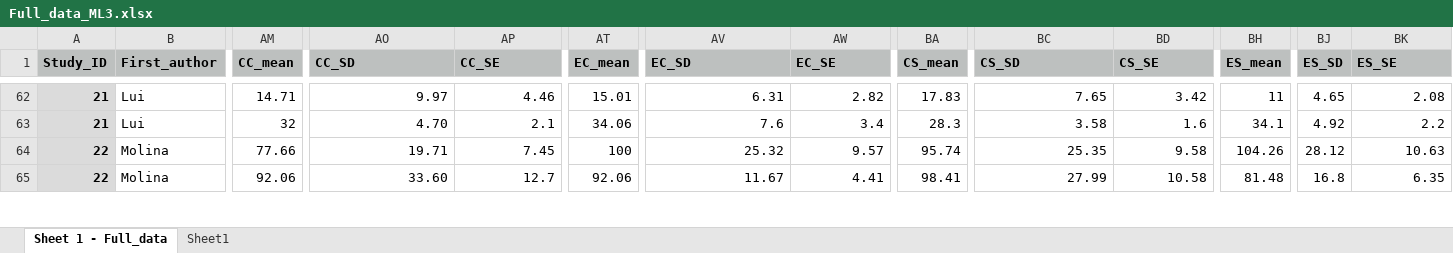
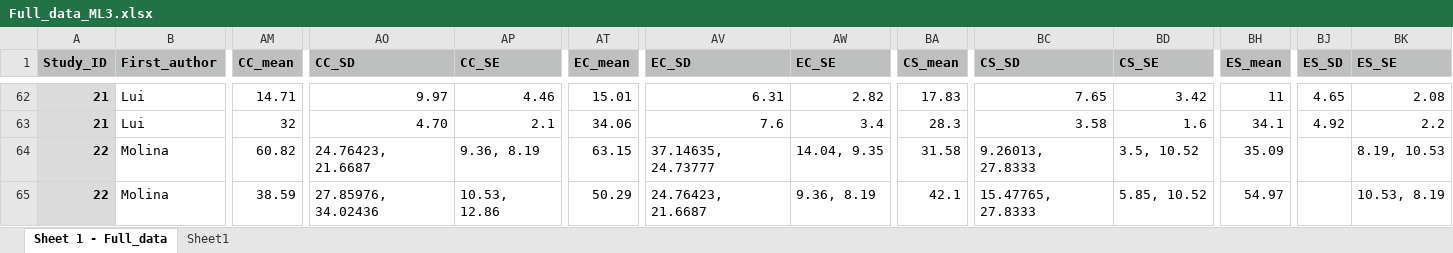
Before and after one commit to elmacartney/EE_stress_MA, an Excel workbook: Data/Full_data_ML3.xlsx, sheet Sheet 1 - Full_data, drawn as a sheet; only a part is shown, gaps mark what is left out; values as stored, in another font and other column widths than the file's, no borders; the diff covers the shown part only; the diff names each change by its address in the sheet, - before the commit and + after, or states it on an @@ line.

```diff
--- a/Data/Full_data_ML3.xlsx (sheet Sheet 1 - Full_data)
+++ b/Data/Full_data_ML3.xlsx (sheet Sheet 1 - Full_data)
-AM64 (CC_mean): 77.66
+AM64 (CC_mean): 60.82
-AO64 (CC_SD): 19.71
+AO64 (CC_SD): 24.76423, 21.6687
-AP64 (CC_SE): 7.45
+AP64 (CC_SE): 9.36, 8.19
-AT64 (EC_mean): 100
+AT64 (EC_mean): 63.15
-AV64 (EC_SD): 25.32
+AV64 (EC_SD): 37.14635, 24.73777
-AW64 (EC_SE): 9.57
+AW64 (EC_SE): 14.04, 9.35
-BA64 (CS_mean): 95.74
+BA64 (CS_mean): 31.58
-BC64 (CS_SD): 25.35
+BC64 (CS_SD): 9.26013, 27.8333
-BD64 (CS_SE): 9.58
+BD64 (CS_SE): 3.5, 10.52
-BH64 (ES_mean): 104.26
+BH64 (ES_mean): 35.09
-BJ64 (ES_SD): 28.12
+BJ64 (ES_SD): (empty)
-BK64 (ES_SE): 10.63
+BK64 (ES_SE): 8.19, 10.53
-AM65 (CC_mean): 92.06
+AM65 (CC_mean): 38.59
-AO65 (CC_SD): 33.60
+AO65 (CC_SD): 27.85976, 34.02436
-AP65 (CC_SE): 12.7
+AP65 (CC_SE): 10.53, 12.86
-AT65 (EC_mean): 92.06
+AT65 (EC_mean): 50.29
-AV65 (EC_SD): 11.67
+AV65 (EC_SD): 24.76423, 21.6687
-AW65 (EC_SE): 4.41
+AW65 (EC_SE): 9.36, 8.19
-BA65 (CS_mean): 98.41
+BA65 (CS_mean): 42.1
-BC65 (CS_SD): 27.99
+BC65 (CS_SD): 15.47765, 27.8333
-BD65 (CS_SE): 10.58
+BD65 (CS_SE): 5.85, 10.52
-BH65 (ES_mean): 81.48
+BH65 (ES_mean): 54.97
-BJ65 (ES_SD): 16.8
+BJ65 (ES_SD): (empty)
-BK65 (ES_SE): 6.35
+BK65 (ES_SE): 10.53, 8.19
```
Also changed, not shown: 24 edited cells elsewhere in this sheet, 2 other files.
